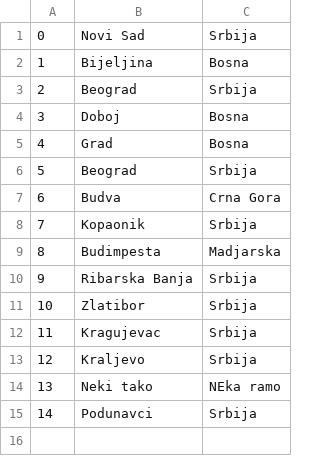
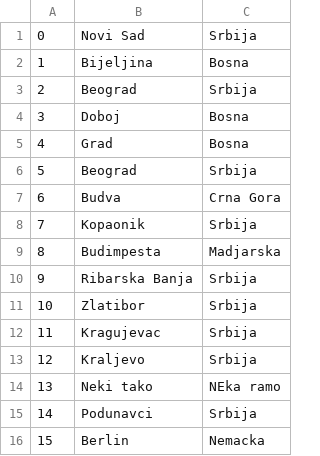
Before and after one commit to banja001/Alt-F4, a CSV file: booking/booking/Resources/Data/location.csv, drawn as a sheet.

```diff
--- a/booking/booking/Resources/Data/location.csv
+++ b/booking/booking/Resources/Data/location.csv
@@ -15 +15,2 @@
 14|Podunavci|Srbija
+15|Berlin|Nemacka
```
Also changed, not shown: booking/booking/Resources/Data/simplerequest.csv, 1 other file.
